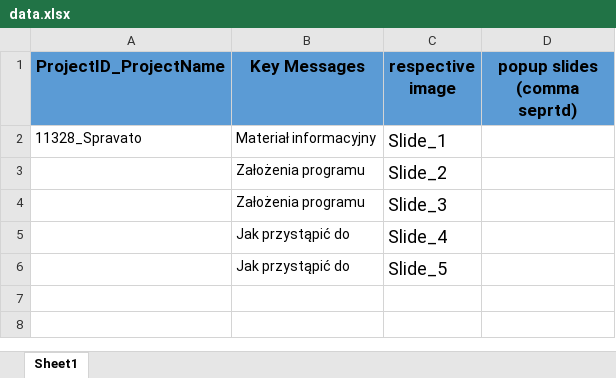
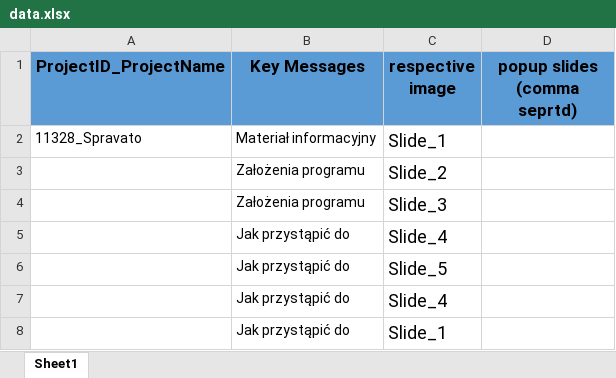
Before and after one commit to n48331/edetail-tool, an Excel workbook: V1.5_exe/data.xlsx, sheet Sheet1, drawn as a sheet; values as stored, in another font and other column widths than the file's, no borders; the diff names each change by its address in the sheet, - before the commit and + after, or states it on an @@ line.

```diff
--- a/V1.5_exe/data.xlsx (sheet Sheet1)
+++ b/V1.5_exe/data.xlsx (sheet Sheet1)
+row 7:  | Jak przystąpić do | Slide_4
+row 8:  | Jak przystąpić do | Slide_1
```
Also changed, not shown: 3 other files.
